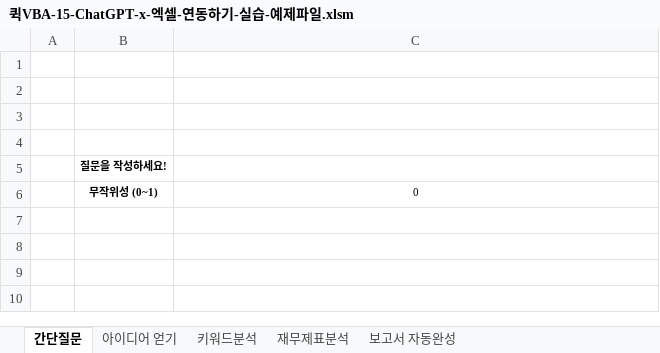
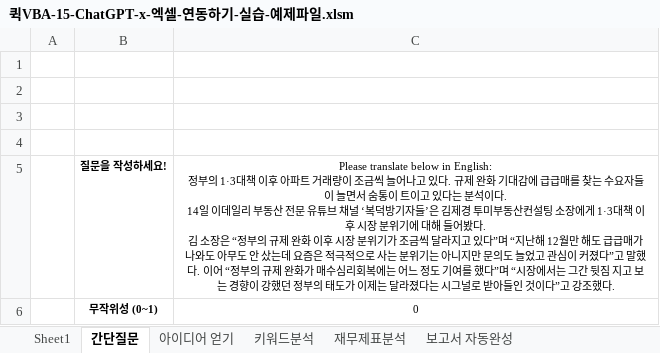
Before and after one commit to kookoowaa/Data_Analysis, an Excel workbook: Studies/ChatGPT/sample/퀵VBA-15-ChatGPT-x-엑셀-연동하기-실습-예제파일.xlsm, sheet 간단질문, drawn as a sheet; values as stored, in another font and other column widths than the file's, no borders; charts and pictures not drawn; ↵ is a line break in a cell; the diff names each change by its address in the sheet, - before the commit and + after, or states it on an @@ line.

```diff
--- a/Studies/ChatGPT/sample/퀵VBA-15-ChatGPT-x-엑셀-연동하기-실습-예제파일.xlsm (sheet 간단질문)
+++ b/Studies/ChatGPT/sample/퀵VBA-15-ChatGPT-x-엑셀-연동하기-실습-예제파일.xlsm (sheet 간단질문)
+sheet tab: Sheet1
-C5: (empty)
+C5: Please translate below in English: ↵ 정부의 1·3대책 이후 아파트 거래량이 조금씩 늘어나고 있다. 규제 완화 기대감에 급급매를 찾는 수요자들이 늘면서 숨통이 트이고 있다는 분석이다. ↵ 14일 이데일리 부동산 전문 유튜브 채널 ‘복덕방기자들’은 김제경 투미부동산컨설팅 소장에게 1·3대책 이후 시장 분위기에 대해 들어봤다. ↵ 김 소장은 “정부의 규제 완화 이후 시장 분위기가 조금씩 달라지고 있다”며 “지난해 12월만 해도 급급매가 나와도 아무도 안 샀는데 요즘은 적극적으로 사는 분위기는 아니지만 문의도 늘었고 관심이 커졌다”고 말했다. 이어 “정부의 규제 완화가 매수심리회복에는 어느 정도 기여를 했다”며 “시장에서는 그간 뒷짐 지고 보는 경향이 강했던 정부의 태도가 이제는 달라졌다는 시그널로 받아들인 것이다”고 강조했다.
```
Also changed, not shown: charts or pictures, 1 other file.
